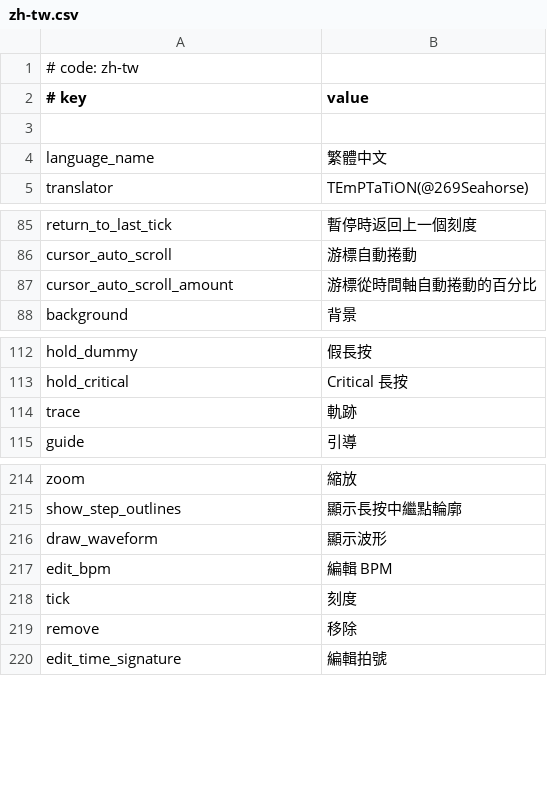
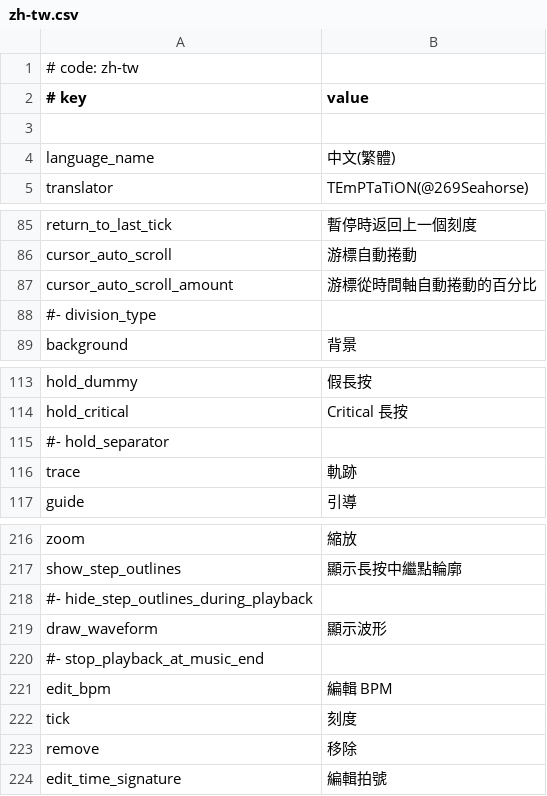
Before and after one commit to rokiri/MikuMikuWorld-EXTENDED, a CSV file: MikuMikuWorld/res/i18n/zh-tw.csv, drawn as a sheet; only a part is shown, gaps mark what is left out.

```diff
--- a/MikuMikuWorld/res/i18n/zh-tw.csv
+++ b/MikuMikuWorld/res/i18n/zh-tw.csv
@@ -3,3 +3,3 @@
 
-language_name,繁體中文
+language_name,中文(繁體)
 translator,TEmPTaTiON(@269Seahorse)
@@ -87,2 +87,3 @@ cursor_auto_scroll,游標自動捲動
 cursor_auto_scroll_amount,游標從時間軸自動捲動的百分比
+#- division_type,
 background,背景
@@ -113,2 +114,3 @@ hold_dummy,假長按
 hold_critical,Critical 長按
+#- hold_separator,
 trace,軌跡
@@ -215,3 +217,5 @@ zoom,縮放
 show_step_outlines,顯示長按中繼點輪廓
+#- hide_step_outlines_during_playback,
 draw_waveform,顯示波形
+#- stop_playback_at_music_end,
 edit_bpm,編輯 BPM
```
Also changed, not shown: 2 other files.
